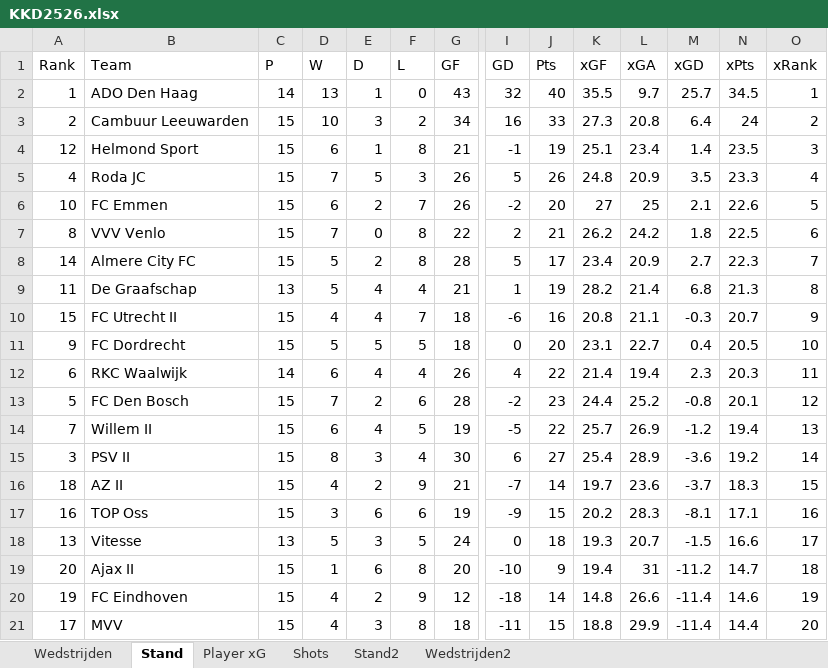
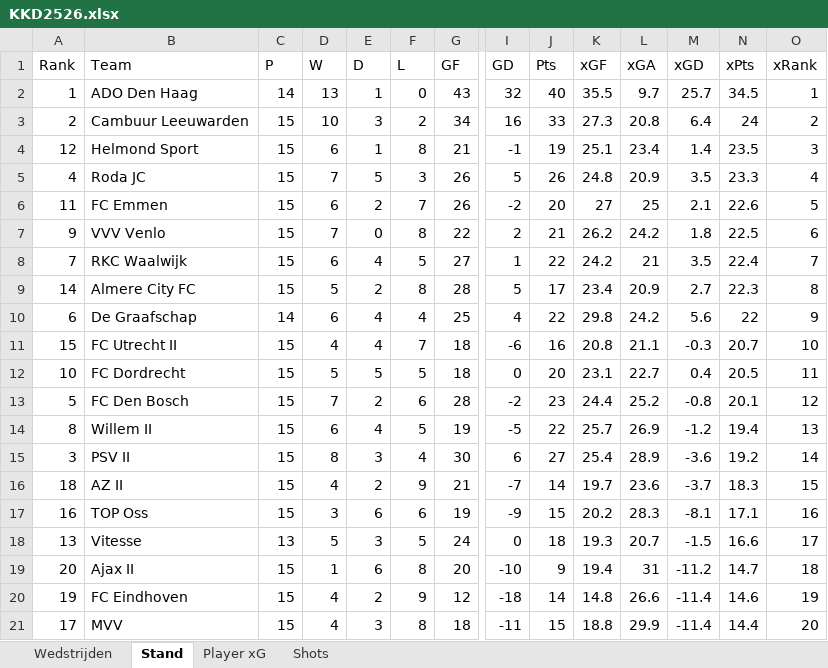
Before and after one commit to RobinKoetsier/plotrepo, an Excel workbook: data/KKD2526.xlsx, sheet Stand, drawn as a sheet; only a part is shown, gaps mark what is left out; values as stored, in another font and other column widths than the file's, no borders; removed rows and columns are numbered as before the commit, all else as after; rows hold the shown columns only; the diff names each change by its address in the sheet, - before the commit and + after, or states it on an @@ line.

```diff
--- a/data/KKD2526.xlsx (sheet Stand)
+++ b/data/KKD2526.xlsx (sheet Stand)
-sheet tab: Stand2
-sheet tab: Wedstrijden2
-A6 (Rank): 10
+A6 (Rank): 11
-A7 (Rank): 8
+A7 (Rank): 9
+row 8: 7 | RKC Waalwijk | 15 | 6 | 4 | 5 | 27 | 1 | 22 | 24.2 | 21 | 3.5 | 22.4 | 7
-O9 (xRank): 7
+O9 (xRank): 8
-row 9: 11 | De Graafschap | 13 | 5 | 4 | 4 | 21 | 1 | 19 | 28.2 | 21.4 | 6.8 | 21.3 | 8
+row 10: 6 | De Graafschap | 14 | 6 | 4 | 4 | 25 | 4 | 22 | 29.8 | 24.2 | 5.6 | 22 | 9
-O11 (xRank): 9
+O11 (xRank): 10
-A12 (Rank): 9
+A12 (Rank): 10
-O12 (xRank): 10
+O12 (xRank): 11
-row 12: 6 | RKC Waalwijk | 14 | 6 | 4 | 4 | 26 | 4 | 22 | 21.4 | 19.4 | 2.3 | 20.3 | 11
-A14 (Rank): 7
+A14 (Rank): 8
```
Also changed, not shown: sheet Shots, sheet Player xG, sheet Wedstrijden, data/KKDCurrent.xlsx.
